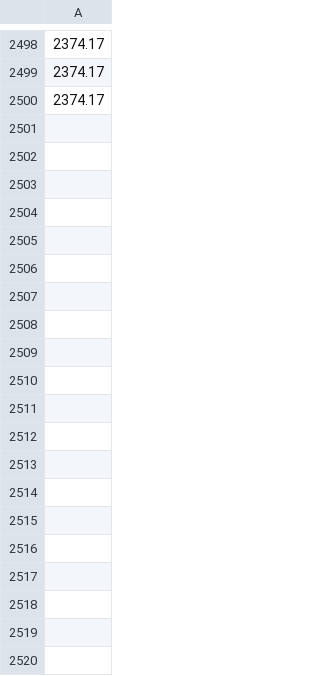
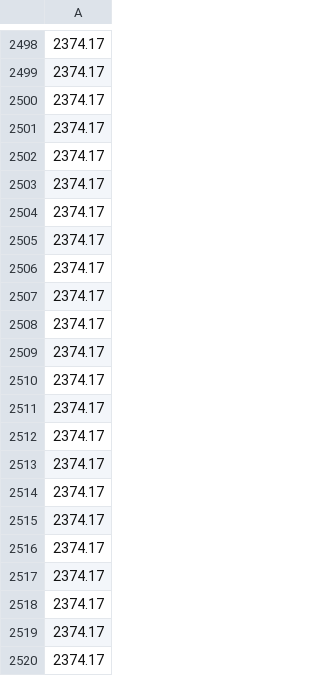
Before and after one commit to hrdg/datacamp_data, a CSV file: sp500.csv, drawn as a sheet; only a part is shown, gaps mark what is left out; the diff covers the shown part only; the diff names each change by its address in the sheet, - before the commit and + after, or states it on an @@ line.

```diff
--- a/sp500.csv
+++ b/sp500.csv
+row 2501: 2374.17
+row 2502: 2374.17
+row 2503: 2374.17
+row 2504: 2374.17
+row 2505: 2374.17
+row 2506: 2374.17
+row 2507: 2374.17
+row 2508: 2374.17
+row 2509: 2374.17
+row 2510: 2374.17
+row 2511: 2374.17
+row 2512: 2374.17
+row 2513: 2374.17
+row 2514: 2374.17
+row 2515: 2374.17
+row 2516: 2374.17
+row 2517: 2374.17
+row 2518: 2374.17
+row 2519: 2374.17
+row 2520: 2374.17
```
Also changed, not shown: 30 added rows elsewhere in this file.
